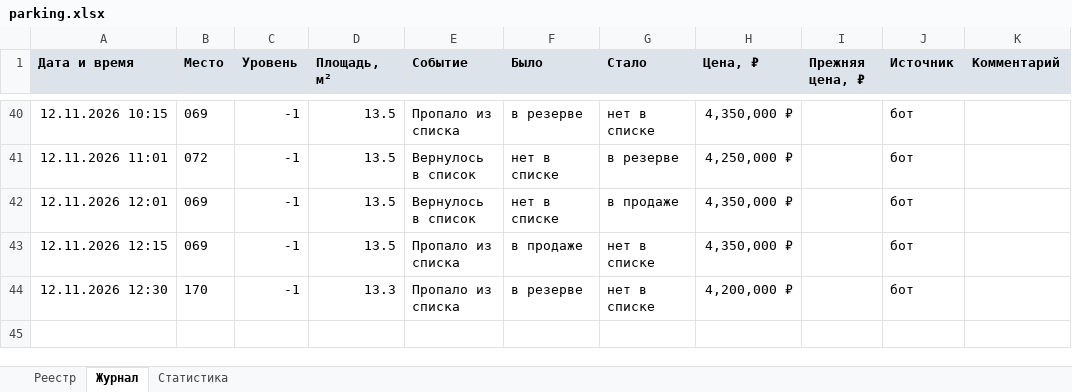
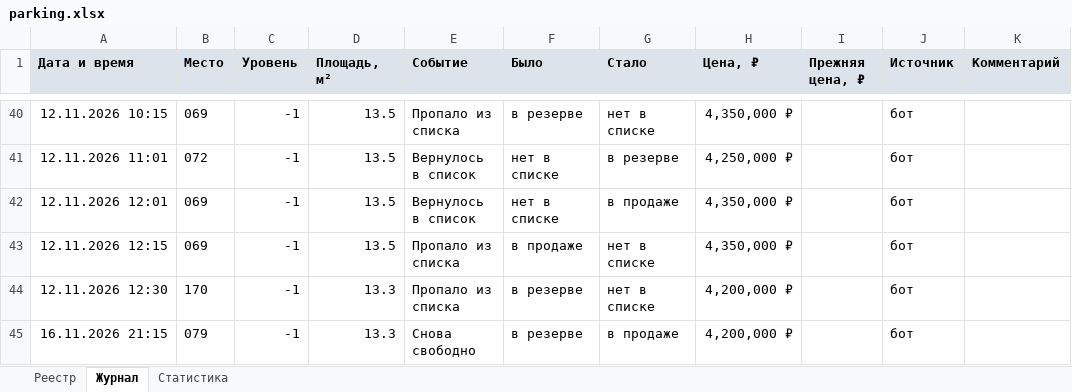
Before and after one commit to DmitryEDevyatkin/Parking_Monitor_VV141B, an Excel workbook: parking.xlsx, sheet Журнал, drawn as a sheet; only a part is shown, gaps mark what is left out; values as stored, in another font and other column widths than the file's, no borders; the diff names each change by its address in the sheet, - before the commit and + after, or states it on an @@ line.

```diff
--- a/parking.xlsx (sheet Журнал)
+++ b/parking.xlsx (sheet Журнал)
+row 45: 16.11.2026 21:15 | 079 | -1 | 13.3 | Снова свободно | в резерве | в продаже | 4,200,000 ₽ |  | бот
```
Also changed, not shown: sheet Реестр, sheet Статистика, 3 other files.
